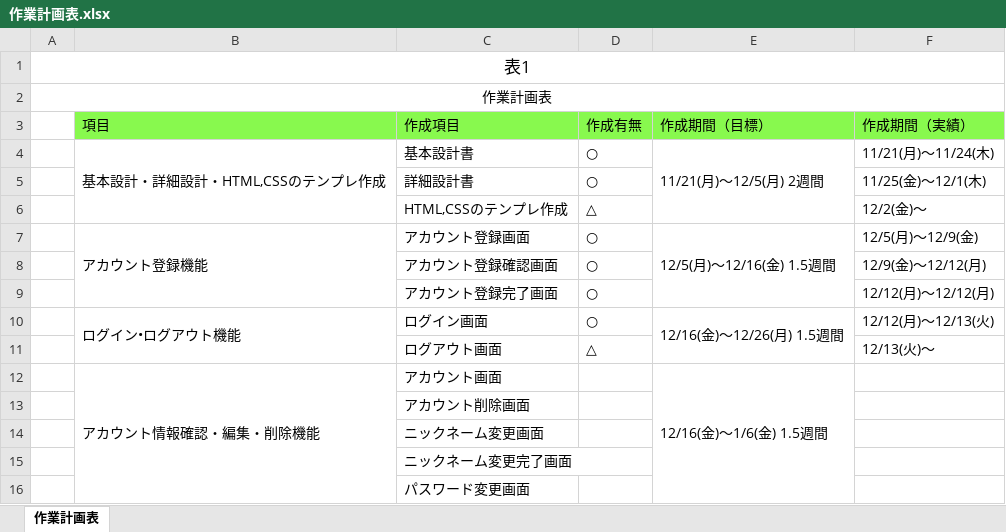
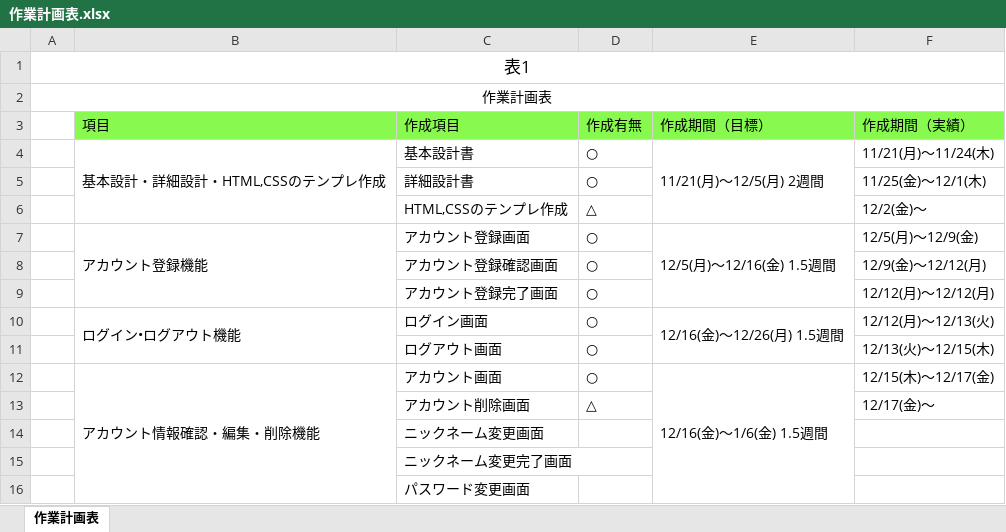
Before and after one commit to yamazakirr/portfolio, an Excel workbook: documents/作業計画表.xlsx, sheet 作業計画表, drawn as a sheet; only a part is shown; values as stored, in another font and other column widths than the file's, no borders; the diff names each change by its address in the sheet, - before the commit and + after, or states it on an @@ line.

```diff
--- a/documents/作業計画表.xlsx (sheet 作業計画表)
+++ b/documents/作業計画表.xlsx (sheet 作業計画表)
-D11 (作成有無): △
+D11 (作成有無): ○
-F11 (作成期間（実績）): 12/13(火)〜
+F11 (作成期間（実績）): 12/13(火)〜12/15(木)
-D12 (作成有無): (empty)
+D12 (作成有無): ○
-F12 (作成期間（実績）): (empty)
+F12 (作成期間（実績）): 12/15(木)〜12/17(金)
-D13 (作成有無): (empty)
+D13 (作成有無): △
-F13 (作成期間（実績）): (empty)
+F13 (作成期間（実績）): 12/17(金)〜
```
Also changed, not shown: 10 other files.
